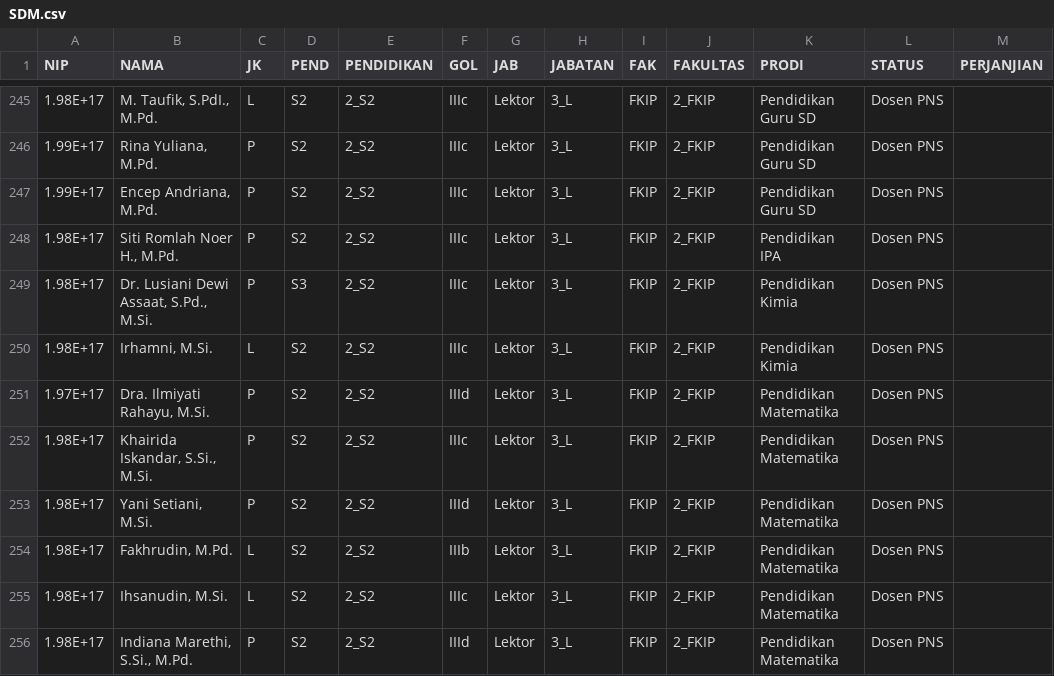
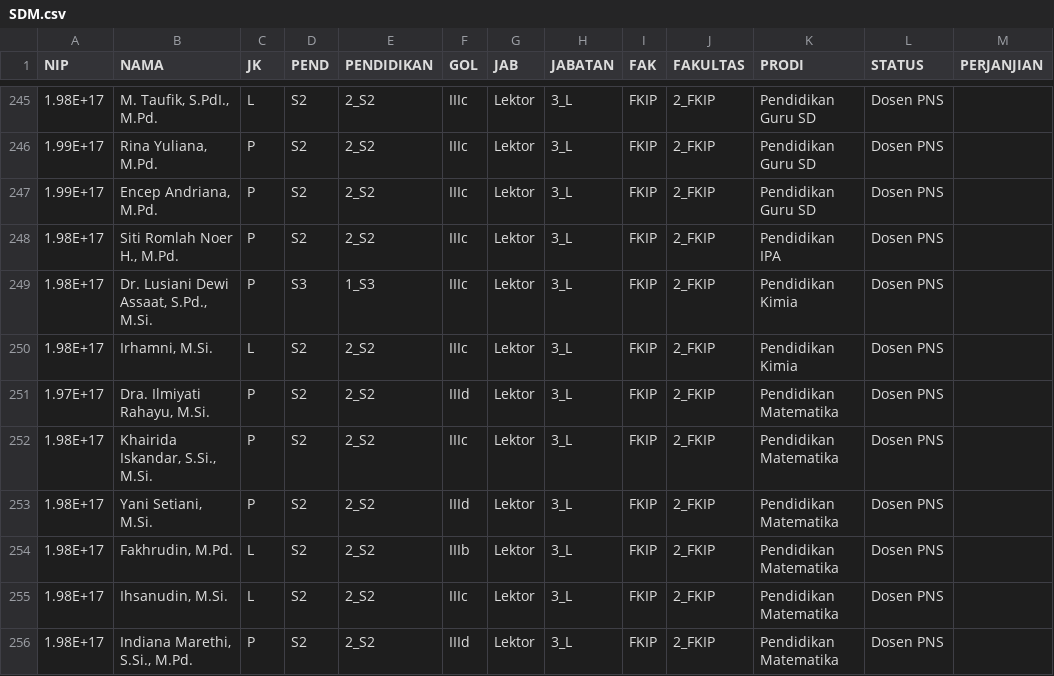
Before and after one commit to masdian/book, a CSV file: static/SDM.csv, drawn as a sheet; only a part is shown, gaps mark what is left out.

```diff
--- a/static/SDM.csv
+++ b/static/SDM.csv
@@ -248,3 +248,3 @@ NIP,NAMA,JK,PEND,PENDIDIKAN,GOL,JAB,JABATAN,FAK,FAKULTAS,PRODI,STATUS,PERJANJIAN
 1.98E+17,"Siti Romlah Noer H., M.Pd.",P,S2,2_S2,IIIc,Lektor,3_L,FKIP,2_FKIP,Pendidikan IPA,Dosen PNS,
-1.98E+17,"Dr. Lusiani Dewi Assaat, S.Pd., M.Si.",P,S3,2_S2,IIIc,Lektor,3_L,FKIP,2_FKIP,Pendidikan Kimia,Dosen PNS,
+1.98E+17,"Dr. Lusiani Dewi Assaat, S.Pd., M.Si.",P,S3,1_S3,IIIc,Lektor,3_L,FKIP,2_FKIP,Pendidikan Kimia,Dosen PNS,
 1.98E+17,"Irhamni, M.Si.",L,S2,2_S2,IIIc,Lektor,3_L,FKIP,2_FKIP,Pendidikan Kimia,Dosen PNS,
```
Also changed, not shown: 10 other files.
